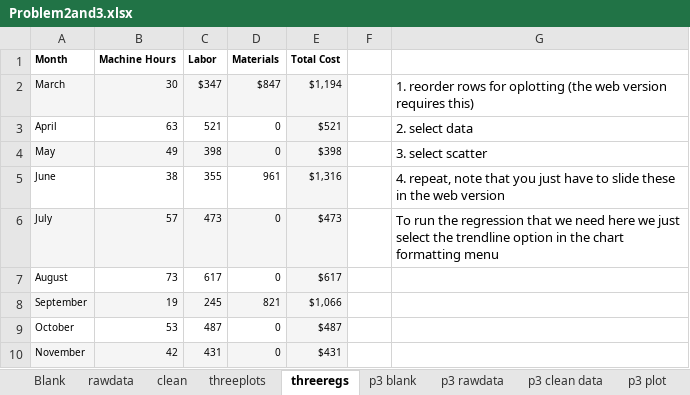
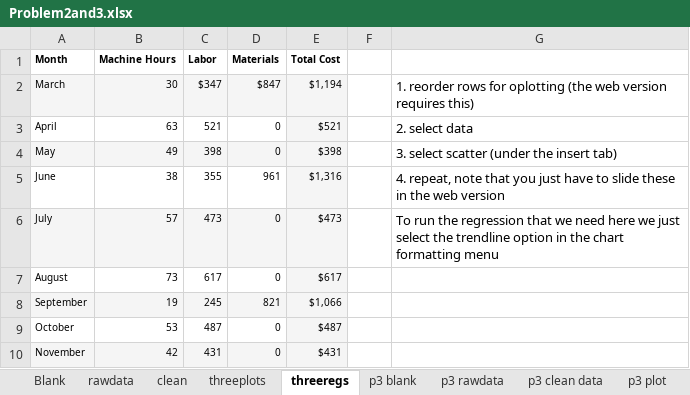
Before and after one commit to ArthurHowardMorris/ArthurHowardMorris.github.io, an Excel workbook: assets/slides/acct3210/S3/Problem2and3.xlsx, sheet threeregs, drawn as a sheet; only a part is shown; values as stored, in another font and other column widths than the file's, no borders; charts and pictures not drawn; the diff names each change by its address in the sheet, - before the commit and + after, or states it on an @@ line.

```diff
--- a/assets/slides/acct3210/S3/Problem2and3.xlsx (sheet threeregs)
+++ b/assets/slides/acct3210/S3/Problem2and3.xlsx (sheet threeregs)
-G4: 3. select scatter
+G4: 3. select scatter (under the insert tab)
```
Also changed, not shown: charts or pictures, 2 other files.
